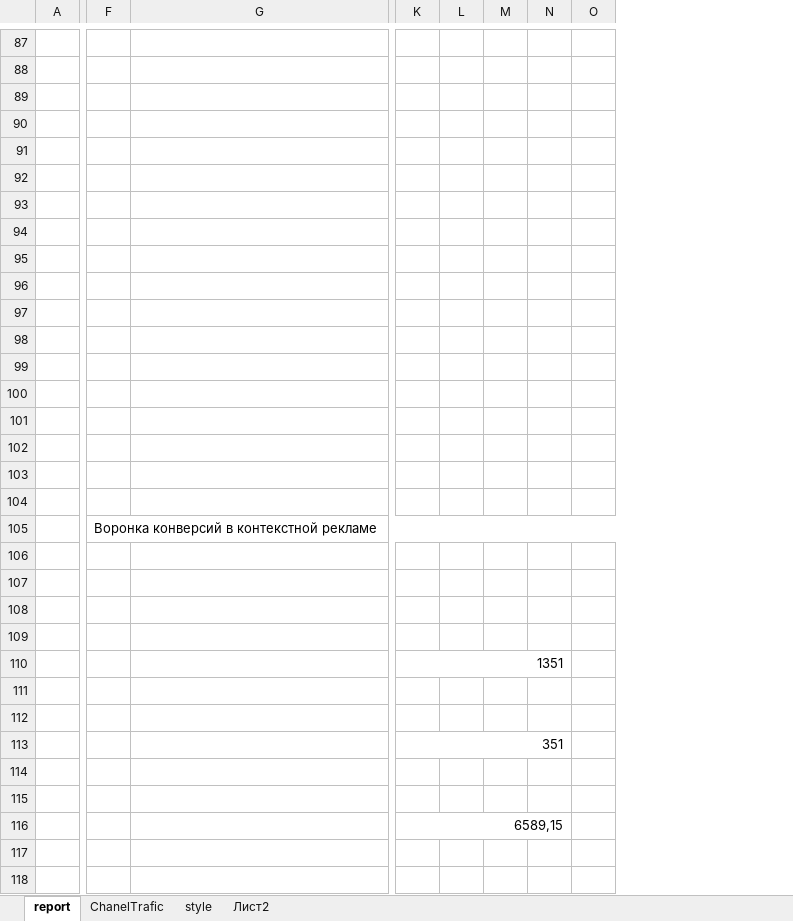
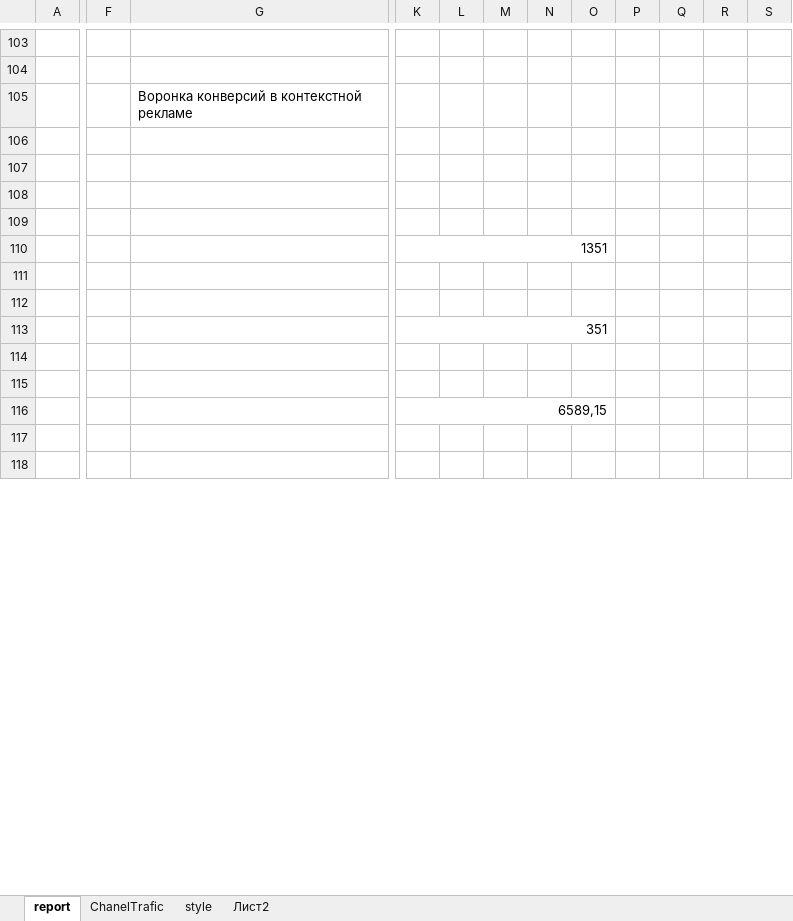
Before and after one commit to Kvazemorda/Analitics, an Excel workbook: ready/report1.xlsx, sheet report, drawn as a sheet; only a part is shown, gaps mark what is left out; values as stored, in another font and other column widths than the file's, no cell formats; charts and pictures not drawn; removed rows and columns are numbered as before the commit, all else as after; rows hold the shown columns only; the diff covers the shown part only; the diff names each change by its address in the sheet, - before the commit and + after, or states it on an @@ line.

```diff
--- a/ready/report1.xlsx (sheet report)
+++ b/ready/report1.xlsx (sheet report)
-column F, empty
+column F, empty
-column N, empty
+column N, empty
+column P, empty
+column Q, empty
+column R, empty
+column S, empty
-G105: (empty)
+G105: Воронка конверсий в контекстной рекламе
-row 90: (empty)
-row 91: (empty)
-row 92: (empty)
-row 93: (empty)
-row 94: (empty)
-row 95: (empty)
-row 96: (empty)
-row 97: (empty)
-row 98: (empty)
-row 99: (empty)
-row 100: (empty)
-row 101: (empty)
-row 102: (empty)
-row 103: (empty)
-row 104: (empty)
-row 105:  | Воронка конверсий в контекстной рекламе
-K110:N110 merged
+K110:O110 merged
-K113:N113 merged
+K113:O113 merged
-K116:N116 merged
+K116:O116 merged
```
Also changed, not shown: 79 added rows, 26 removed rows, 19 edited cells and merged cells elsewhere in this sheet, sheet style, sheet ChanelTrafic, cell formats, charts or pictures, template/Report.xlsx, 26 other files.
